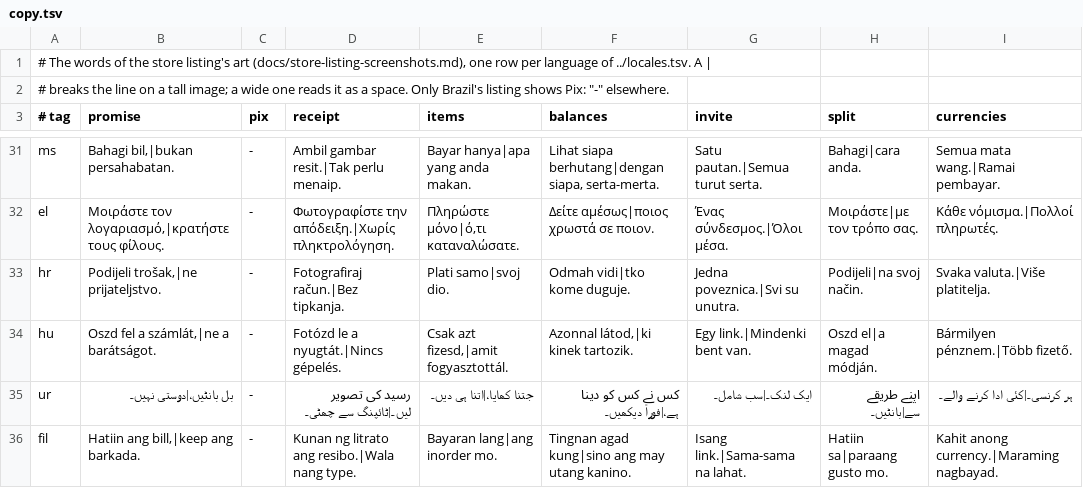
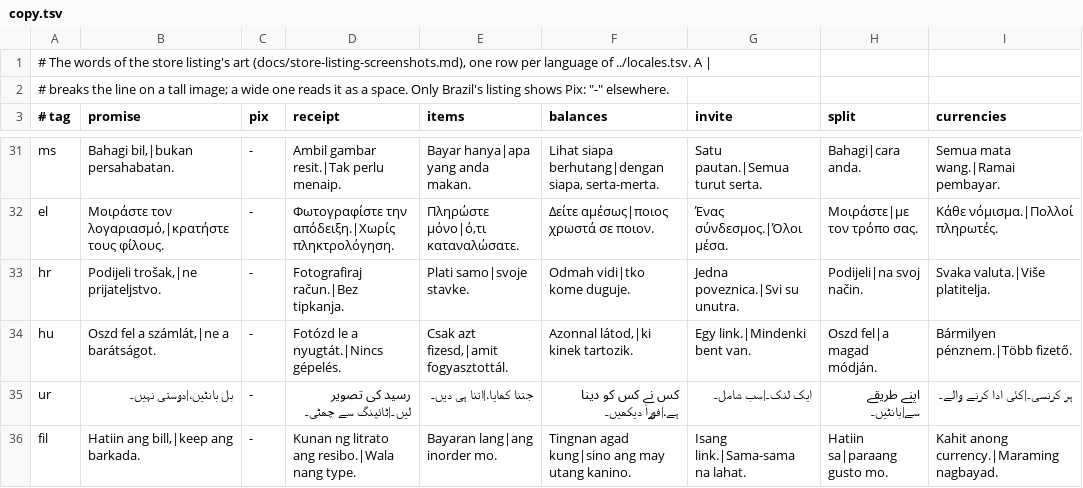
Before and after one commit to Quartel-Enterprise/blitz-split-client, a TSV file: scripts/store-screenshots/listing-art/copy.tsv, drawn as a sheet; only a part is shown, gaps mark what is left out; the diff names each change by its address in the sheet, - before the commit and + after, or states it on an @@ line.

```diff
--- a/scripts/store-screenshots/listing-art/copy.tsv
+++ b/scripts/store-screenshots/listing-art/copy.tsv
-E33 (items): Plati samo|svoj dio.
+E33 (items): Plati samo|svoje stavke.
-H34 (split): Oszd el|a magad módján.
+H34 (split): Oszd fel|a magad módján.
```
